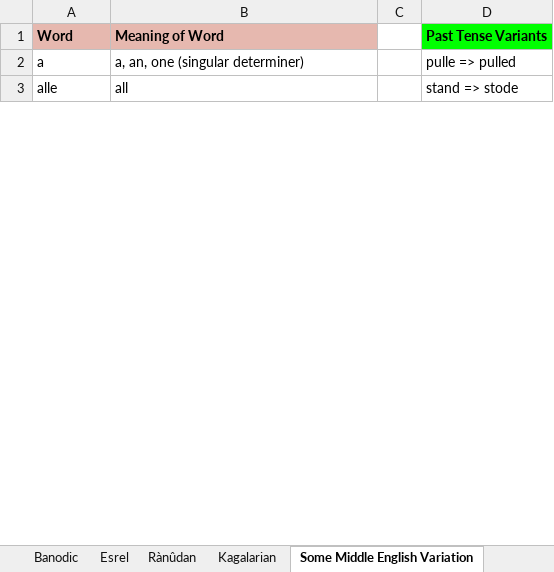
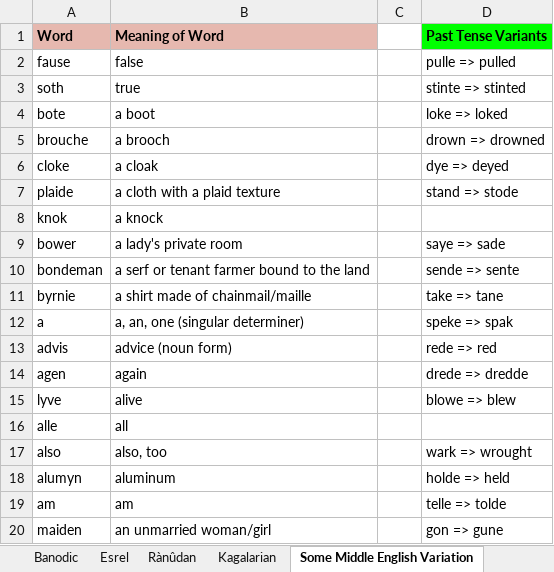
Before and after one commit to Oneo64/Aldpor, an Excel workbook: Conlangs/Fantasy Languages.xlsx, sheet Some Middle English Variation, drawn as a sheet; only a part is shown; values as stored, in another font and other column widths than the file's, no borders; charts and pictures not drawn; addresses are those after the commit; the diff covers the shown part only; the diff names each change by its address in the sheet, - before the commit and + after, or states it on an @@ line.

Commit message:
Update Fantasy Languages.xlsx

```diff
--- a/Conlangs/Fantasy Languages.xlsx (sheet Some Middle English Variation)
+++ b/Conlangs/Fantasy Languages.xlsx (sheet Some Middle English Variation)
+row 2: fause | false |  | pulle => pulled
+row 3: soth | true |  | stinte => stinted
+row 4: bote | a boot |  | loke => loked
+row 5: brouche | a brooch |  | drown => drowned
+row 6: cloke | a cloak |  | dye => deyed
+row 7: plaide | a cloth with a plaid texture |  | stand => stode
+row 8: knok | a knock
+row 9: bower | a lady's private room |  | saye => sade
+row 10: bondeman | a serf or tenant farmer bound to the land |  | sende => sente
+row 11: byrnie | a shirt made of chainmail/maille |  | take => tane
-D12 (Past Tense Variants): pulle => pulled
+D12 (Past Tense Variants): speke => spak
+row 13: advis | advice (noun form) |  | rede => red
+row 14: agen | again |  | drede => dredde
+row 15: lyve | alive |  | blowe => blew
-D16 (Past Tense Variants): stand => stode
+D16 (Past Tense Variants): (empty)
+row 17: also | also, too |  | wark => wrought
+row 18: alumyn | aluminum |  | holde => held
+row 19: am | am |  | telle => tolde
+row 20: maiden | an unmarried woman/girl |  | gon => gune
```
Also changed, not shown: 258 added rows, 21 removed rows, 25 moved rows, 15 edited cells and cell formats elsewhere in this sheet, sheet Fjallandic.
